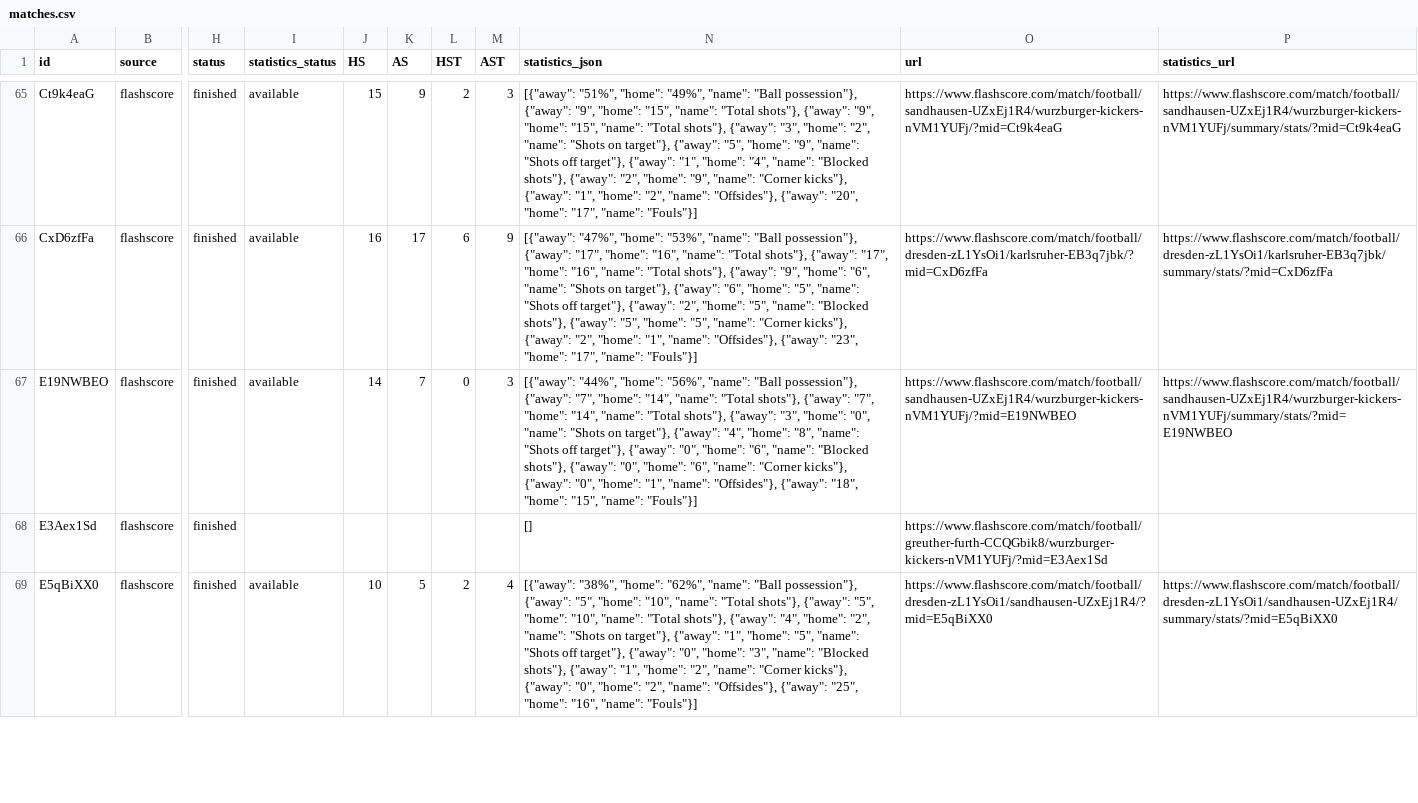
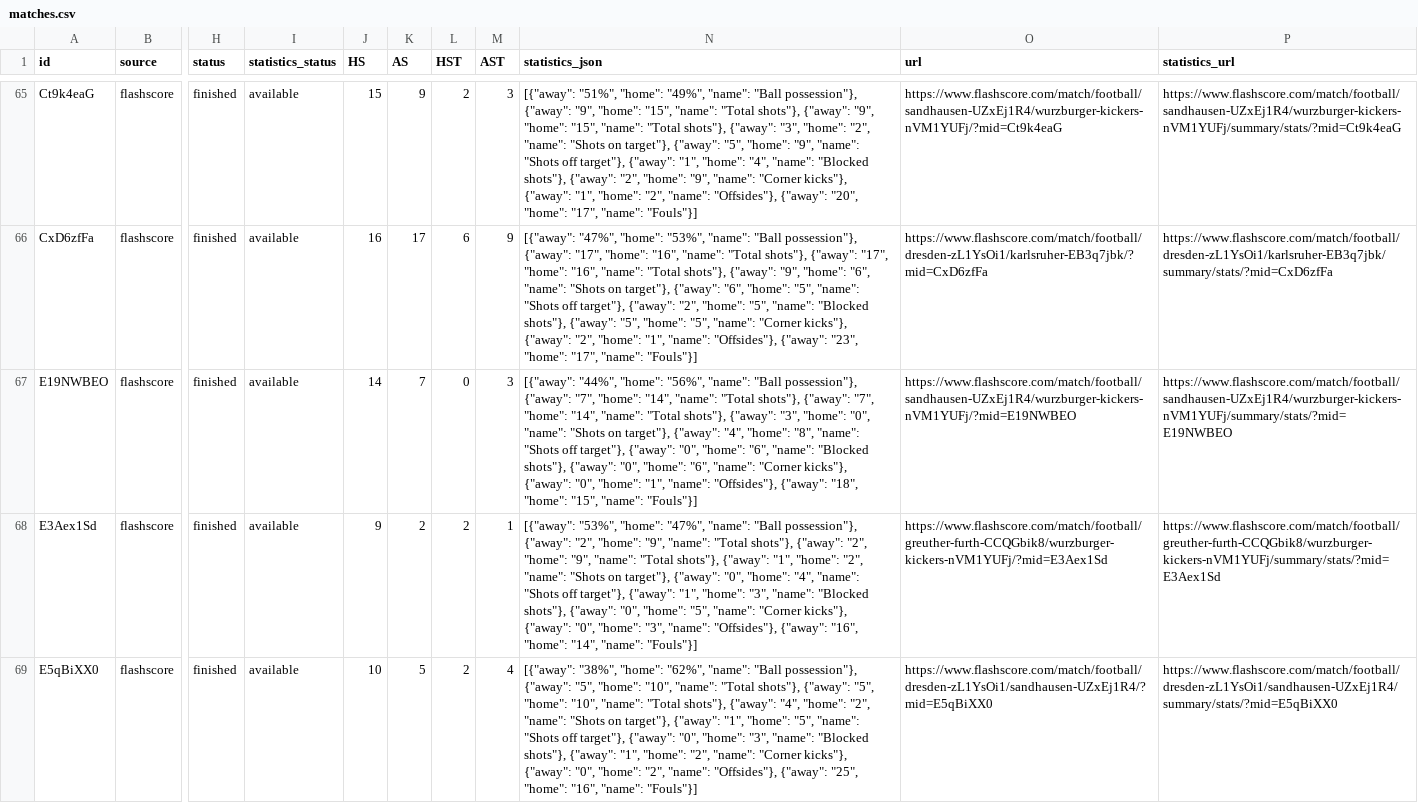
Before and after one commit to JAXON220803/data_scrapping, a CSV file: data/Germany/D2/2016-2017/flashscore/matches.csv, drawn as a sheet; only a part is shown, gaps mark what is left out; the diff covers the shown part only; the diff names each change by its address in the sheet, - before the commit and + after, or states it on an @@ line.

```diff
--- a/data/Germany/D2/2016-2017/flashscore/matches.csv
+++ b/data/Germany/D2/2016-2017/flashscore/matches.csv
-I68 (statistics_status): (empty)
+I68 (statistics_status): available
-J68 (HS): (empty)
+J68 (HS): 9
-K68 (AS): (empty)
+K68 (AS): 2
-L68 (HST): (empty)
+L68 (HST): 2
-M68 (AST): (empty)
+M68 (AST): 1
-N68 (statistics_json): []
+N68 (statistics_json): [{"away": "53%", "home": "47%", "name": "Ball possession"}, {"away": "2", "home": "9", "name": "Total shots"}, {"away": "2", "home": "9", "name": "Total shots"}, {"away": "1", "home": "2", "name": "Shots on target"}, {"away": "0", "home": "4", "name": "Shots off target"}, {"away": "1", "home": "3", "name": "Blocked shots"}, {"away": "0", "home": "5", "name": "Corner kicks"}, {"away": "0", "home": "3", "name": "Offsides"}, {"away": "16", "home": "14", "name": "Fouls"}]
-P68 (statistics_url): (empty)
+P68 (statistics_url): https://www.flashscore.com/match/football/greuther-furth-CCQGbik8/wurzburger-kickers-nVM1YUFj/summary/stats/?mid=E3Aex1Sd
```
Also changed, not shown: 35 edited cells elsewhere in this file, filled/Germany/2016-2017/D2.csv, 5 other files.
